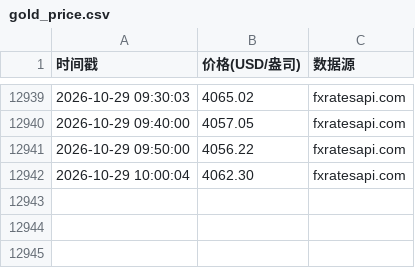
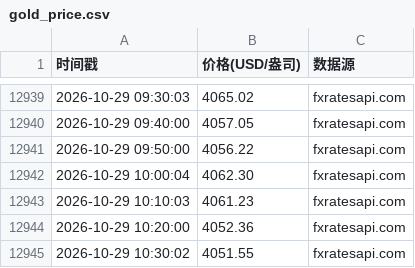
Before and after one commit to oneRede/shell-scripts, a CSV file: gold/data/gold_price.csv, drawn as a sheet; only a part is shown, gaps mark what is left out.

```diff
--- a/gold/data/gold_price.csv
+++ b/gold/data/gold_price.csv
@@ -12942 +12942,4 @@
 2026-10-29 10:00:04,4062.30,fxratesapi.com
+2026-10-29 10:10:03,4061.23,fxratesapi.com
+2026-10-29 10:20:00,4052.36,fxratesapi.com
+2026-10-29 10:30:02,4051.55,fxratesapi.com
```
Also changed, not shown: lithium/data/lithium_price.csv, 7 other files.
